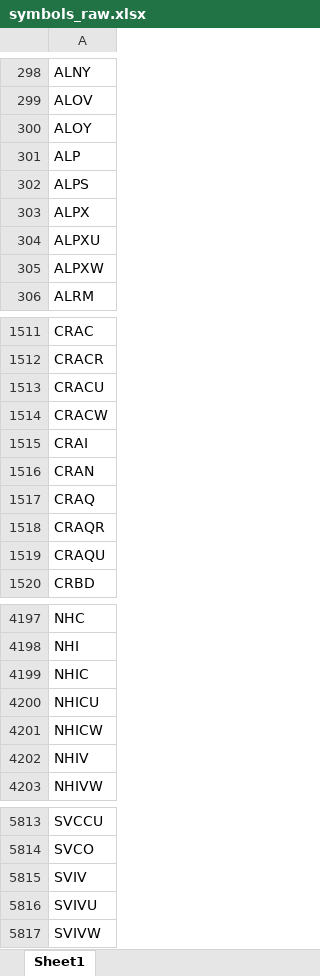
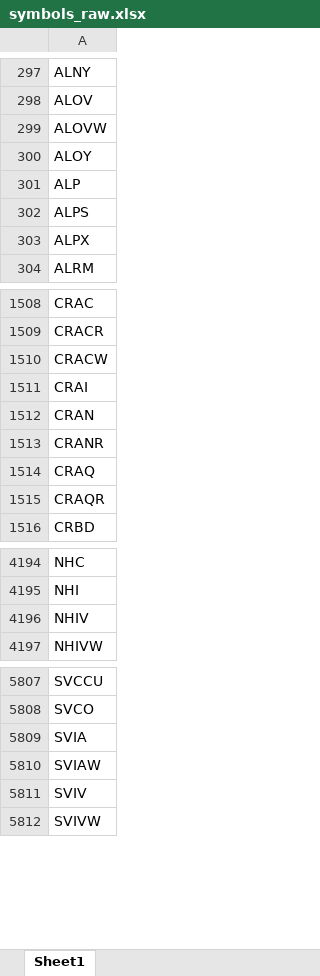
Before and after one commit to Kira11-ja/macd-scanner, an Excel workbook: results/symbols_raw.xlsx, sheet Sheet1, drawn as a sheet; only a part is shown, gaps mark what is left out; values as stored, in another font and other column widths than the file's, no borders; removed rows and columns are numbered as before the commit, all else as after; the diff covers the shown part only; the diff names each change by its address in the sheet, - before the commit and + after, or states it on an @@ line.

```diff
--- a/results/symbols_raw.xlsx (sheet Sheet1)
+++ b/results/symbols_raw.xlsx (sheet Sheet1)
+row 299: ALOVW
-row 304: ALPXU
-row 305: ALPXW
-row 1513: CRACU
+row 1513: CRANR
-row 1519: CRAQU
-row 4199: NHIC
-row 4200: NHICU
-row 4201: NHICW
+row 5809: SVIA
+row 5810: SVIAW
-row 5816: SVIVU
```
Also changed, not shown: 51 added rows, 47 removed rows and 5 edited cells elsewhere in this sheet, 1 other file.
